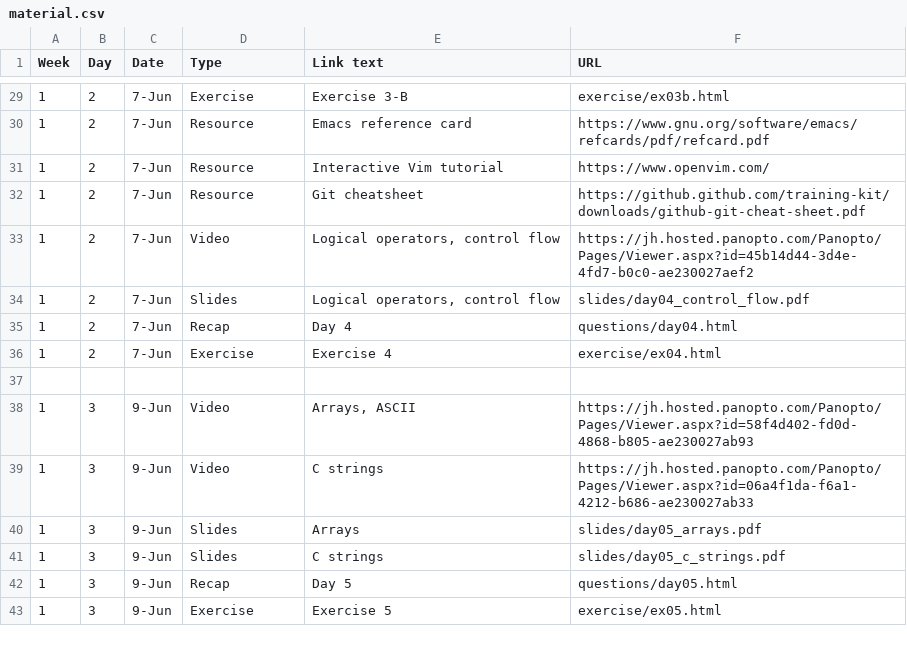
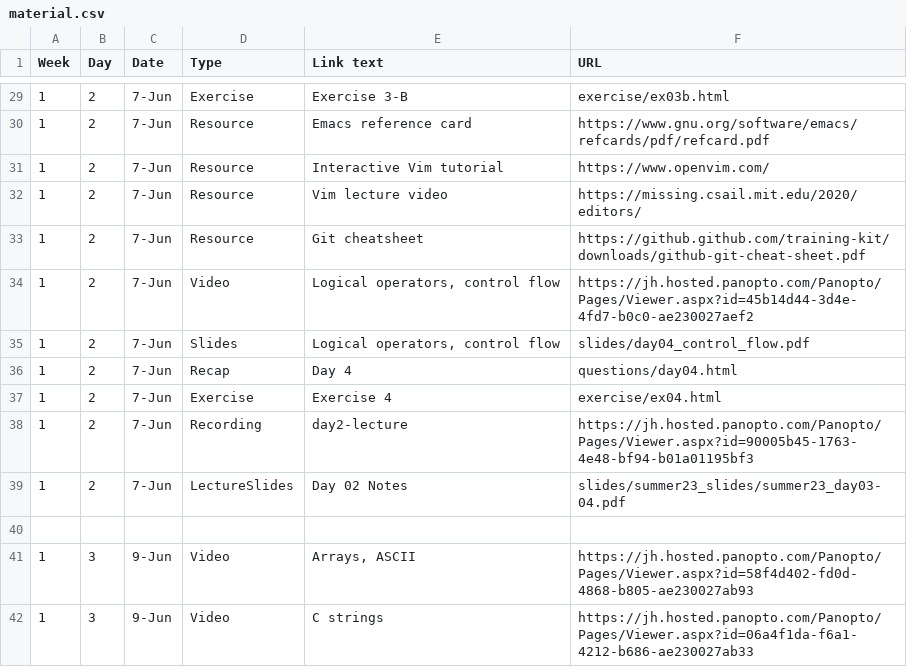
Before and after one commit to jhu-ip/cs220-summer24, a CSV file: material.csv, drawn as a sheet; only a part is shown, gaps mark what is left out; the shorter side is filled out with more unchanged rows.

```diff
--- a/material.csv
+++ b/material.csv
@@ -31,2 +31,3 @@ Week,Day,Date,Type,Link text,URL
 1,2,7-Jun,Resource,Interactive Vim tutorial,https://www.openvim.com/
+1,2,7-Jun,Resource,Vim lecture video,https://missing.csail.mit.edu/2020/editors/
 1,2,7-Jun,Resource,Git cheatsheet,https://github.github.com/training-kit/downloads/github-git-cheat-sheet.pdf
@@ -36,2 +37,4 @@ Week,Day,Date,Type,Link text,URL
 1,2,7-Jun,Exercise,Exercise 4,exercise/ex04.html
+1,2,7-Jun,Recording,day2-lecture,https://jh.hosted.panopto.com/Panopto/Pages/Viewer.aspx?id=90005b45-1763-4e48-bf94-b01a01195bf3
+1,2,7-Jun,LectureSlides,Day 02 Notes,slides/summer23_slides/summer23_day03-04.pdf
 
```
Also changed, not shown: 3 other files.
